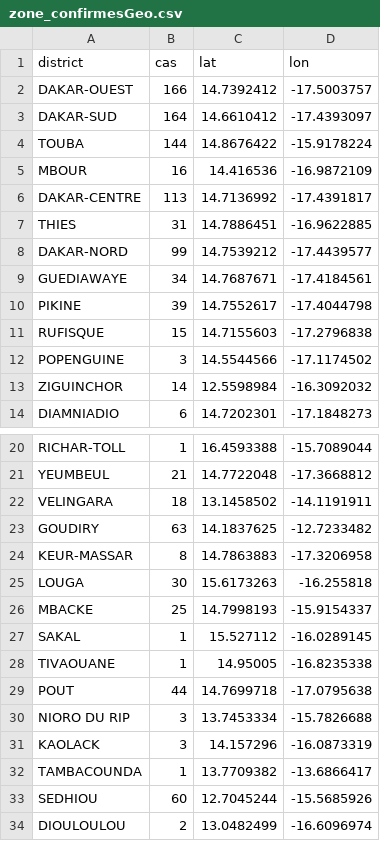
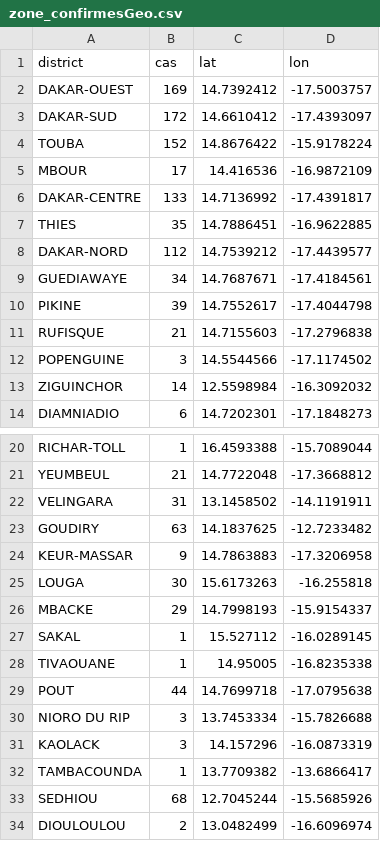
Before and after one commit to senegalouvert/COVID-19, a CSV file: data/zone_confirmesGeo.csv, drawn as a sheet; only a part is shown, gaps mark what is left out.

```diff
--- a/data/zone_confirmesGeo.csv
+++ b/data/zone_confirmesGeo.csv
@@ -1,12 +1,12 @@
 district,cas,lat,lon
-DAKAR-OUEST,166,14.7392412,-17.5003757
-DAKAR-SUD,164,14.6610412,-17.4393097
-TOUBA,144,14.8676422,-15.9178224
-MBOUR,16,14.416536,-16.9872109
-DAKAR-CENTRE,113,14.7136992,-17.4391817
-THIES,31,14.7886451,-16.9622885
-DAKAR-NORD,99,14.7539212,-17.4439577
+DAKAR-OUEST,169,14.7392412,-17.5003757
+DAKAR-SUD,172,14.6610412,-17.4393097
+TOUBA,152,14.8676422,-15.9178224
+MBOUR,17,14.416536,-16.9872109
+DAKAR-CENTRE,133,14.7136992,-17.4391817
+THIES,35,14.7886451,-16.9622885
+DAKAR-NORD,112,14.7539212,-17.4439577
 GUEDIAWAYE,34,14.7687671,-17.4184561
 PIKINE,39,14.7552617,-17.4044798
-RUFISQUE,15,14.7155603,-17.2796838
+RUFISQUE,21,14.7155603,-17.2796838
 POPENGUINE,3,14.5544566,-17.1174502
@@ -21,7 +21,7 @@ RICHAR-TOLL,1,16.4593388,-15.7089044
 YEUMBEUL,21,14.7722048,-17.3668812
-VELINGARA,18,13.1458502,-14.1191911
+VELINGARA,31,13.1458502,-14.1191911
 GOUDIRY,63,14.1837625,-12.7233482
-KEUR-MASSAR,8,14.7863883,-17.3206958
+KEUR-MASSAR,9,14.7863883,-17.3206958
 LOUGA,30,15.6173263,-16.255818
-MBACKE,25,14.7998193,-15.9154337
+MBACKE,29,14.7998193,-15.9154337
 SAKAL,1,15.527112,-16.0289145
@@ -32,3 +32,3 @@ KAOLACK,3,14.157296,-16.0873319
 TAMBACOUNDA,1,13.7709382,-13.6866417
-SEDHIOU,60,12.7045244,-15.5685926
+SEDHIOU,68,12.7045244,-15.5685926
 DIOULOULOU,2,13.0482499,-16.6096974
```
Also changed, not shown: data/regions_cas.csv, data/zone_confirmes.csv.
